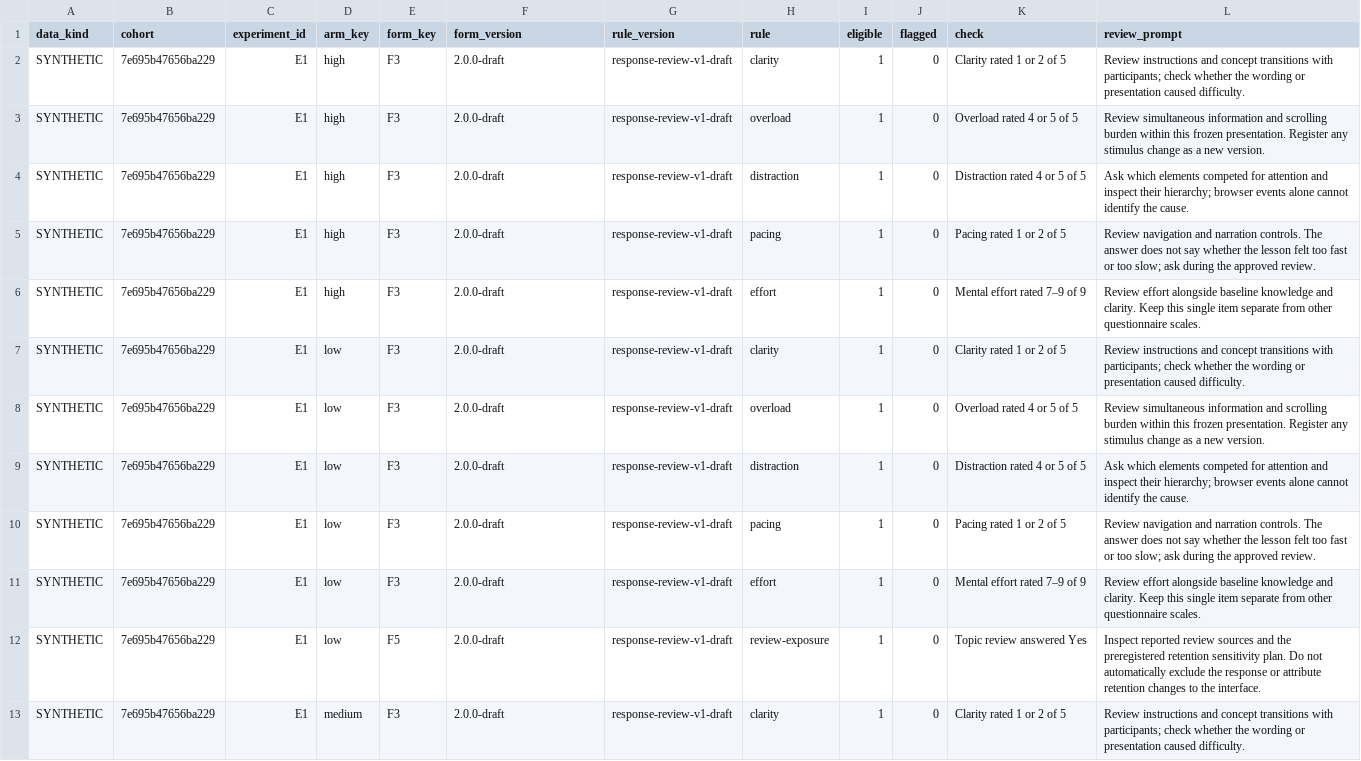
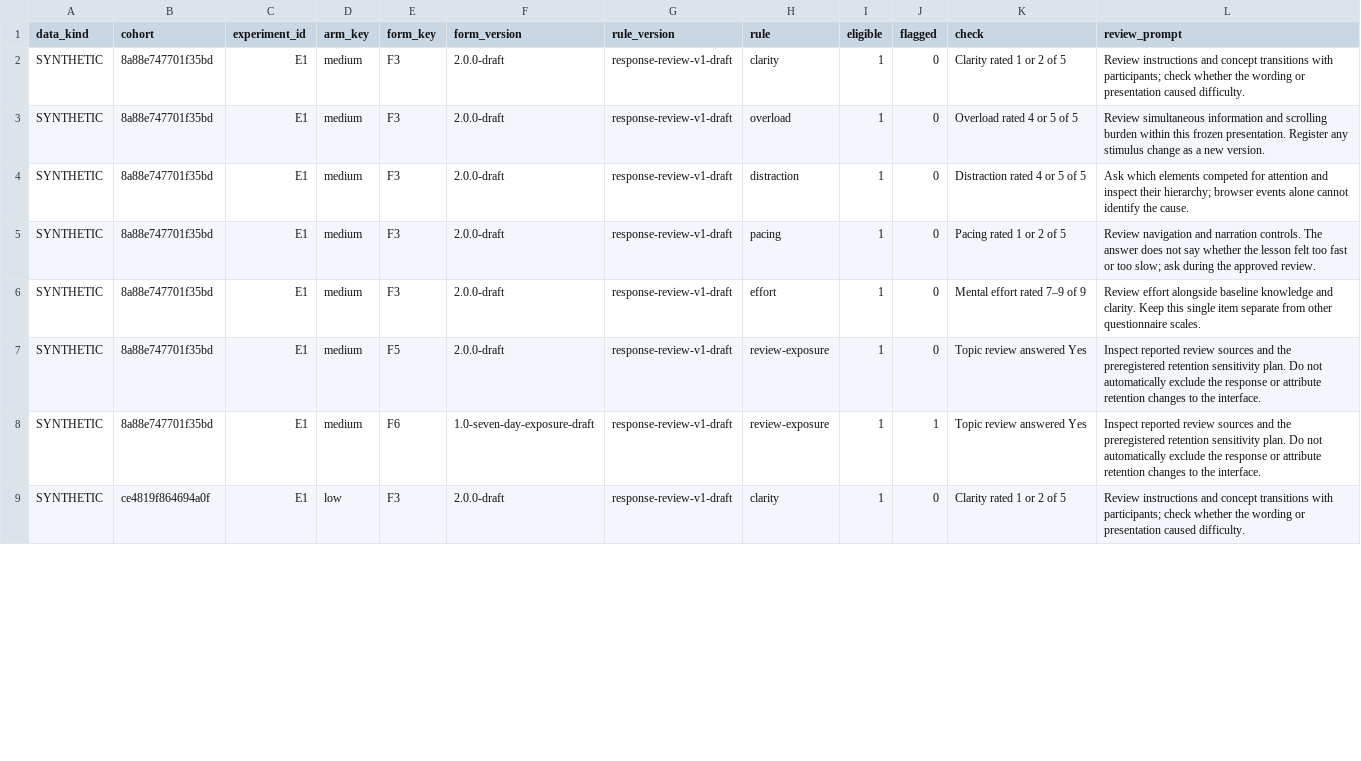
Before and after one commit to Raahin414/VisualLearn_HCI, a CSV file: analysis/SYNTHETIC-results/SYNTHETIC_response_review.csv, drawn as a sheet; only a part is shown; the diff covers the shown part only.

Commit message:
docs: document the E1 experiment and validation
Center the five-page teacher PDF on the planned participant procedure, measures, and analysis. Refresh protocol, rollout notes, synthetic analysis, and screenshots for the three density conditions.

```diff
--- a/analysis/SYNTHETIC-results/SYNTHETIC_response_review.csv
+++ b/analysis/SYNTHETIC-results/SYNTHETIC_response_review.csv
@@ -1,13 +1,9 @@
 data_kind,cohort,experiment_id,arm_key,form_key,form_version,rule_version,rule,eligible,flagged,check,review_prompt
-SYNTHETIC,7e695b47656ba229,E1,high,F3,2.0.0-draft,response-review-v1-draft,clarity,1,0,Clarity rated 1 or 2 of 5,Review instructions and concept transitions with participants; check whether the wording or presentation caused difficulty.
-SYNTHETIC,7e695b47656ba229,E1,high,F3,2.0.0-draft,response-review-v1-draft,overload,1,0,Overload rated 4 or 5 of 5,Review simultaneous information and scrolling burden within this frozen presentation. Register any stimulus change as a new version.
-SYNTHETIC,7e695b47656ba229,E1,high,F3,2.0.0-draft,response-review-v1-draft,distraction,1,0,Distraction rated 4 or 5 of 5,Ask which elements competed for attention and inspect their hierarchy; browser events alone cannot identify the cause.
-SYNTHETIC,7e695b47656ba229,E1,high,F3,2.0.0-draft,response-review-v1-draft,pacing,1,0,Pacing rated 1 or 2 of 5,Review navigation and narration controls. The answer does not say whether the lesson felt too fast or too slow; ask during the approved review.
-SYNTHETIC,7e695b47656ba229,E1,high,F3,2.0.0-draft,response-review-v1-draft,effort,1,0,Mental effort rated 7–9 of 9,Review effort alongside baseline knowledge and clarity. Keep this single item separate from other questionnaire scales.
-SYNTHETIC,7e695b47656ba229,E1,low,F3,2.0.0-draft,response-review-v1-draft,clarity,1,0,Clarity rated 1 or 2 of 5,Review instructions and concept transitions with participants; check whether the wording or presentation caused difficulty.
-SYNTHETIC,7e695b47656ba229,E1,low,F3,2.0.0-draft,response-review-v1-draft,overload,1,0,Overload rated 4 or 5 of 5,Review simultaneous information and scrolling burden within this frozen presentation. Register any stimulus change as a new version.
-SYNTHETIC,7e695b47656ba229,E1,low,F3,2.0.0-draft,response-review-v1-draft,distraction,1,0,Distraction rated 4 or 5 of 5,Ask which elements competed for attention and inspect their hierarchy; browser events alone cannot identify the cause.
-SYNTHETIC,7e695b47656ba229,E1,low,F3,2.0.0-draft,response-review-v1-draft,pacing,1,0,Pacing rated 1 or 2 of 5,Review navigation and narration controls. The answer does not say whether the lesson felt too fast or too slow; ask during the approved review.
-SYNTHETIC,7e695b47656ba229,E1,low,F3,2.0.0-draft,response-review-v1-draft,effort,1,0,Mental effort rated 7–9 of 9,Review effort alongside baseline knowledge and clarity. Keep this single item separate from other questionnaire scales.
-SYNTHETIC,7e695b47656ba229,E1,low,F5,2.0.0-draft,response-review-v1-draft,review-exposure,1,0,Topic review answered Yes,Inspect reported review sources and the preregistered retention sensitivity plan. Do not automatically exclude the response or attribute retention changes to the interface.
-SYNTHETIC,7e695b47656ba229,E1,medium,F3,2.0.0-draft,response-review-v1-draft,clarity,1,0,Clarity rated 1 or 2 of 5,Review instructions and concept transitions with participants; check whether the wording or presentation caused difficulty.
+SYNTHETIC,8a88e747701f35bd,E1,medium,F3,2.0.0-draft,response-review-v1-draft,clarity,1,0,Clarity rated 1 or 2 of 5,Review instructions and concept transitions with participants; check whether the wording or presentation caused difficulty.
+SYNTHETIC,8a88e747701f35bd,E1,medium,F3,2.0.0-draft,response-review-v1-draft,overload,1,0,Overload rated 4 or 5 of 5,Review simultaneous information and scrolling burden within this frozen presentation. Register any stimulus change as a new version.
+SYNTHETIC,8a88e747701f35bd,E1,medium,F3,2.0.0-draft,response-review-v1-draft,distraction,1,0,Distraction rated 4 or 5 of 5,Ask which elements competed for attention and inspect their hierarchy; browser events alone cannot identify the cause.
+SYNTHETIC,8a88e747701f35bd,E1,medium,F3,2.0.0-draft,response-review-v1-draft,pacing,1,0,Pacing rated 1 or 2 of 5,Review navigation and narration controls. The answer does not say whether the lesson felt too fast or too slow; ask during the approved review.
+SYNTHETIC,8a88e747701f35bd,E1,medium,F3,2.0.0-draft,response-review-v1-draft,effort,1,0,Mental effort rated 7–9 of 9,Review effort alongside baseline knowledge and clarity. Keep this single item separate from other questionnaire scales.
+SYNTHETIC,8a88e747701f35bd,E1,medium,F5,2.0.0-draft,response-review-v1-draft,review-exposure,1,0,Topic review answered Yes,Inspect reported review sources and the preregistered retention sensitivity plan. Do not automatically exclude the response or attribute retention changes to the interface.
+SYNTHETIC,8a88e747701f35bd,E1,medium,F6,1.0-seven-day-exposure-draft,response-review-v1-draft,review-exposure,1,1,Topic review answered Yes,Inspect reported review sources and the preregistered retention sensitivity plan. Do not automatically exclude the response or attribute retention changes to the interface.
+SYNTHETIC,ce4819f864694a0f,E1,low,F3,2.0.0-draft,response-review-v1-draft,clarity,1,0,Clarity rated 1 or 2 of 5,Review instructions and concept transitions with participants; check whether the wording or presentation caused difficulty.
```
Also changed, not shown: 1 removed row and 19 edited cells elsewhere in this file, analysis/SYNTHETIC-results/SYNTHETIC_cohorts.csv, analysis/SYNTHETIC-results/SYNTHETIC_descriptive_scores.csv, 56 other files.
